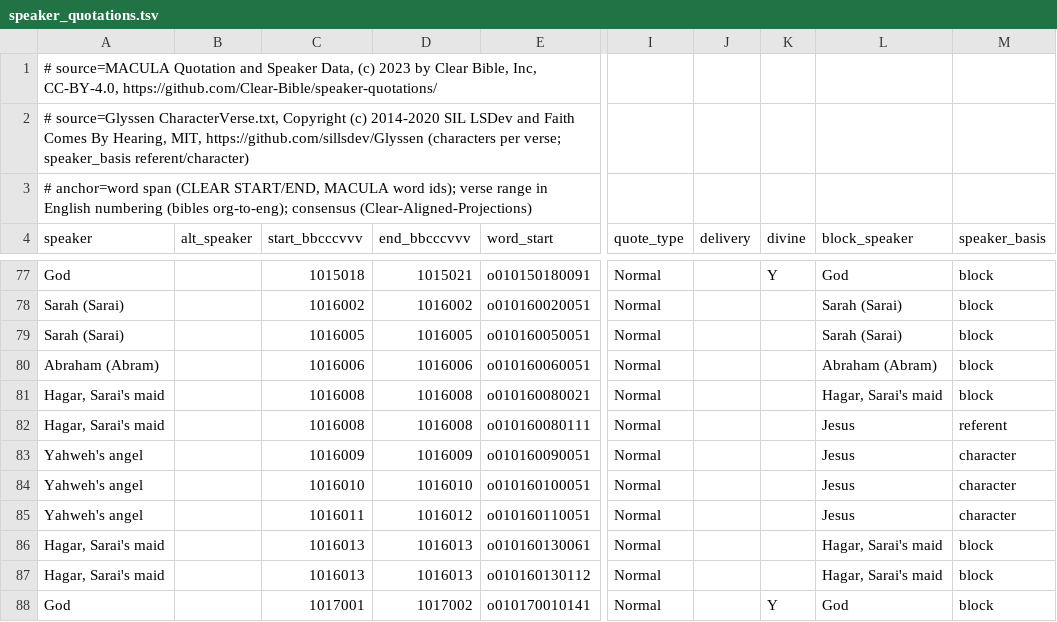
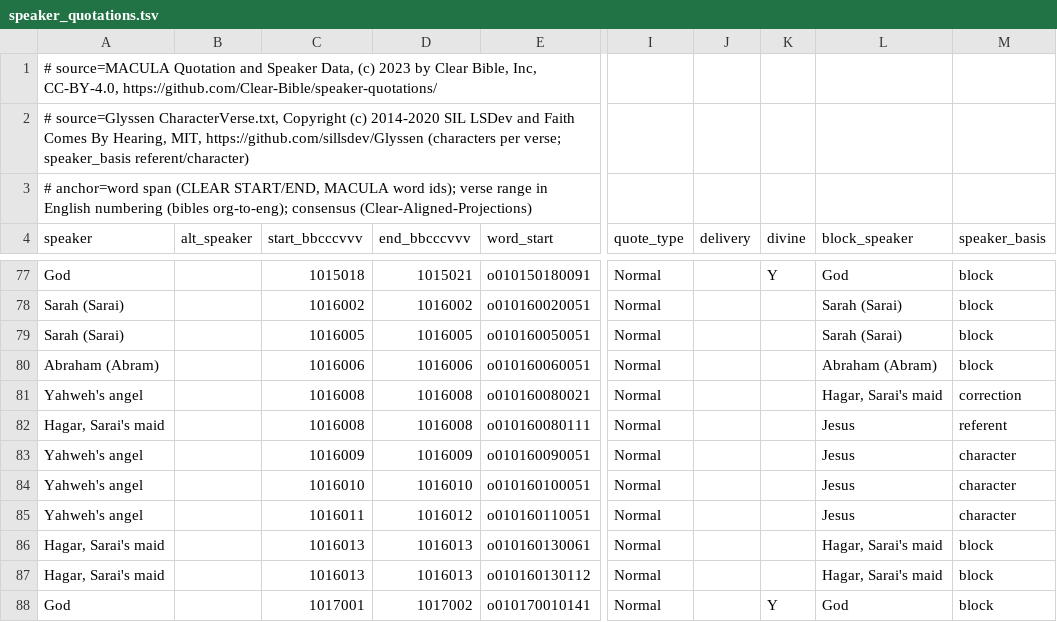
Before and after one commit to bcv-commons/bcv-query, a TSV file: resources/speaker_quotations/speaker_quotations.tsv, drawn as a sheet; only a part is shown, gaps mark what is left out; the diff names each change by its address in the sheet, - before the commit and + after, or states it on an @@ line.

Commit message:
feat(clause-layout, speakers, docs): discourse rules v0.23; Gen 16:8 correction; licence and BHSA notes
  - clause layout v0.23 (levels only; segmentation and per-book boundary
    hashes
    as
    v0.22): a case right after a series of heads stands level with it,
    in both
    views
    (case_after_series_stands_level; Lev 15:13, 5:3, 22:29, Num 9:14); a
    new
    law's
    head is never the apodosis of the case before it: the case's
    apodosis is its
    first weqatal with its own subject, else its first weqatal, in its
    own verse
    (new_law_closes_protasis; Lev 15:24, 15:8, 23:29, 25:25, 27:27); a
    participle
    phrase with the article that is its clause's head steps one level in
    (participle_head_steps_in; Lev 7:29, 7:33, 15:10; words.every); a
    bare
    "and it shall be" after a hanging case goes on from it
    (be_goes_on_from_case;
    Lev 27:33); "in that day" ends a therefore chain (words.chain_end
    phrases;
    Zeph 3:11); whole-OT gaps 0.364 -> 0.362, law view 0.311 -> 0.309,
    by book
    0.208 -> 0.202; tests pinned to the places
  - speakers: hand corrections from
    resources/speaker_quotations/corrections.tsv
    (speaker_basis = correction); Gen 16:8, the angel's question to
    Hagar
  - lxx_bridge: no UBS condition (MACULA lists the Greek equivalents as
    Clear's
    own
    CC BY 4.0 data); Theographic noted as CC BY-SA 4.0
  - MCP tool, route and README descriptions name MACULA where they still
    said
    BHSA

```diff
--- a/resources/speaker_quotations/speaker_quotations.tsv
+++ b/resources/speaker_quotations/speaker_quotations.tsv
-A81 (speaker): Hagar, Sarai's maid
+A81 (speaker): Yahweh's angel
-M81 (speaker_basis): block
+M81 (speaker_basis): correction
```
Also changed, not shown: 16 other files.
